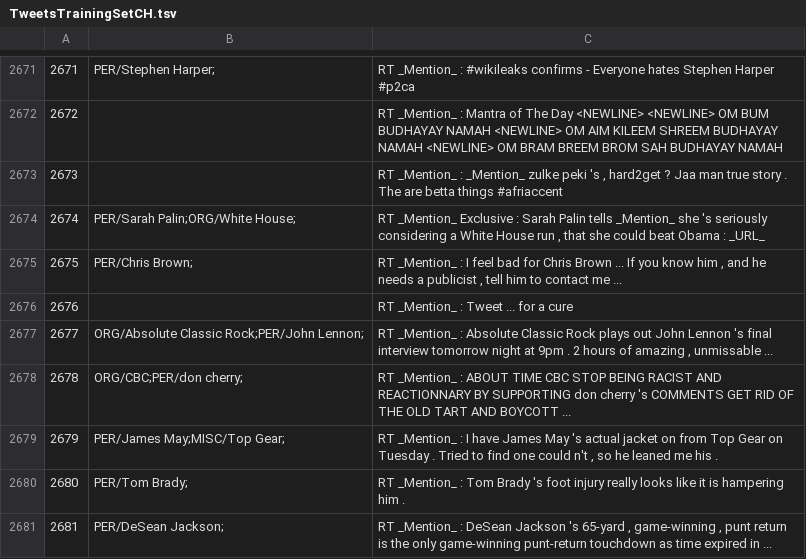
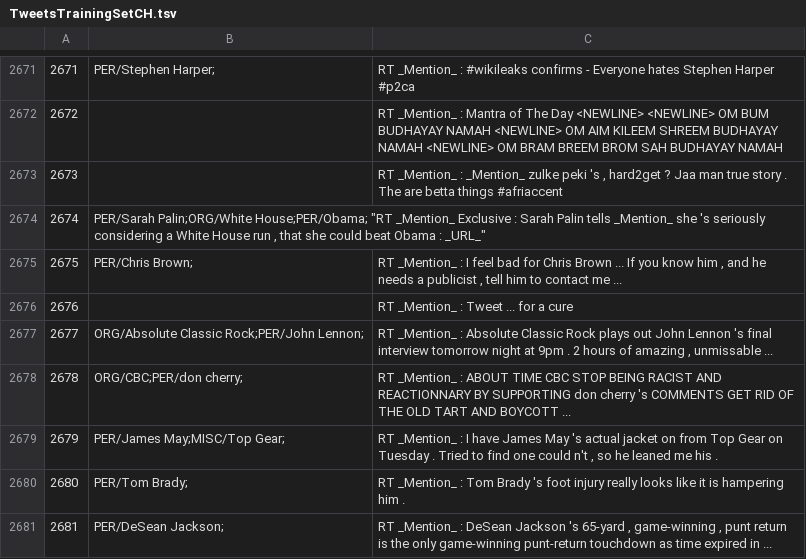
Before and after one commit to ampaeli/msm2013challengeTest, a TSV file: TweetsTrainingSetCH.tsv, drawn as a sheet; only a part is shown, gaps mark what is left out.

Commit message:
2674	PER/Sarah Palin;ORG/White House;	"RT _Mention_ Exclusive : Sarah Palin tells _Mention_ she 's seriously considering a White House run , that she could beat Obama : _URL_"
2674	PER/Sarah Palin;ORG/White House;	"RT _Mention_ Exclusive : Sarah Palin tells _Mention_ she 's seriously considering a White House run , that she could beat Obama : _URL_"
2674	PER/Sarah Palin;ORG/White House;PER/Obama;	"RT _Mention_ Exclusive : Sarah Palin tells _Mention_ she 's seriously considering a White House run , that she could beat Obama : _URL_"

```diff
--- a/TweetsTrainingSetCH.tsv
+++ b/TweetsTrainingSetCH.tsv
@@ -2673,3 +2673,3 @@
 2673		"RT _Mention_ : _Mention_ zulke peki 's , hard2get ? Jaa man true story . The are betta things #afriaccent "
-2674	PER/Sarah Palin;ORG/White House;	"RT _Mention_ Exclusive : Sarah Palin tells _Mention_ she 's seriously considering a White House run , that she could beat Obama : _URL_"
+2674	PER/Sarah Palin;ORG/White House;PER/Obama;  "RT _Mention_ Exclusive : Sarah Palin tells _Mention_ she 's seriously considering a White House run , that she could beat Obama : _URL_"
 2675	PER/Chris Brown;	"RT _Mention_ : I feel bad for Chris Brown ... If you know him , and he needs a publicist , tell him to contact me ..."
```
